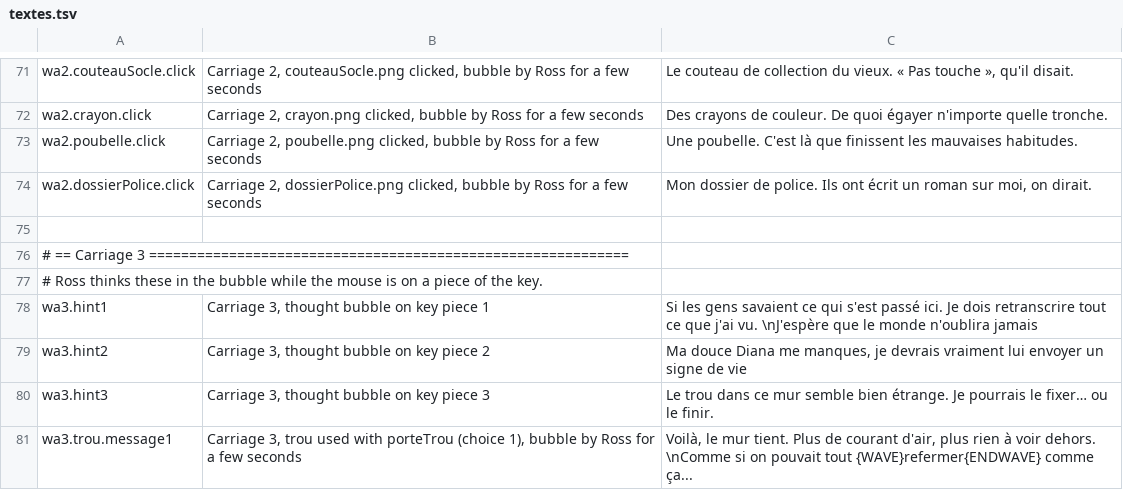
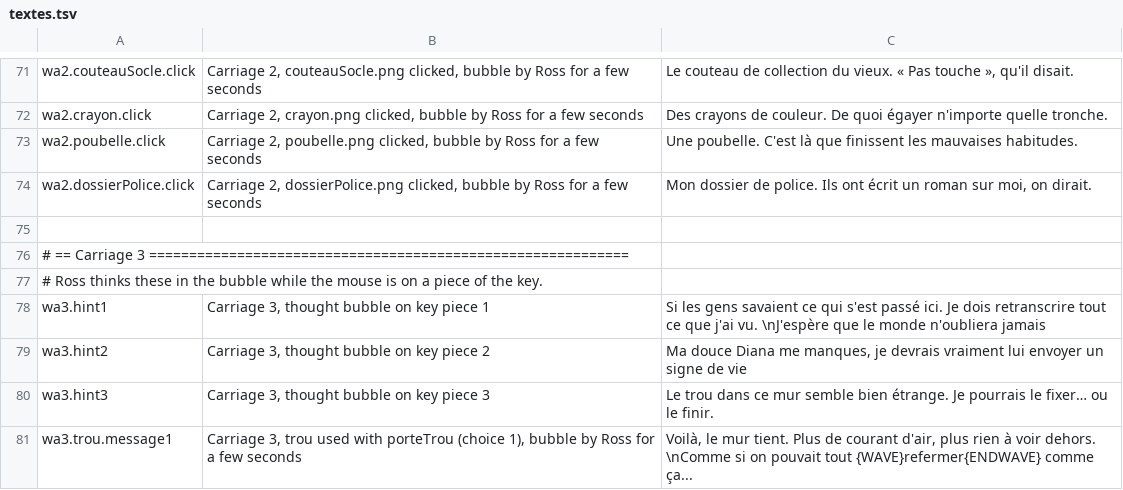
Before and after one commit to JavaKhanStudio/OnBoard_GJ_2019, a TSV file: desktop/assets/i18n/textes.tsv, drawn as a sheet; only a part is shown, gaps mark what is left out.

```diff
--- a/desktop/assets/i18n/textes.tsv
+++ b/desktop/assets/i18n/textes.tsv
@@ -77,3 +77,3 @@ wa2.dossierPolice.click	Carriage 2, dossierPolice.png clicked, bubble by Ross fo
 # Ross thinks these in the bubble while the mouse is on a piece of the key.
-wa3.hint1	Carriage 3, thought bubble on key piece 1	Si les gens savaient ce qui s'est passé ici. Je dois retranscrire tout ce que j'ai vu. \nJ'espère que le monde n'oublira jamais
+wa3.hint1	Carriage 3, thought bubble on key piece 1	Si les gens savaient ce qui s'est passé ici. Je dois retranscrire tout ce que j'ai vu. \nJ'espère que le monde n'oubliera jamais
 wa3.hint2	Carriage 3, thought bubble on key piece 2	Ma douce Diana me manques, je devrais vraiment lui envoyer un signe de vie
```
